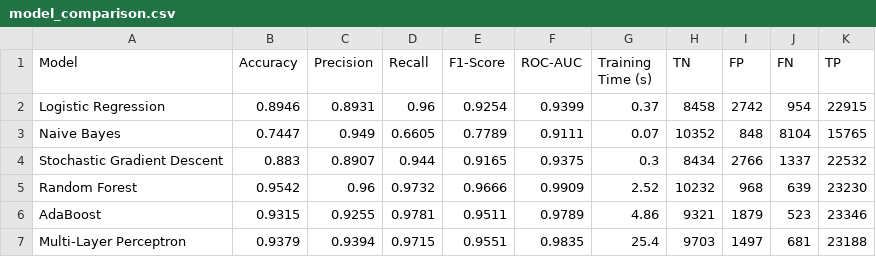
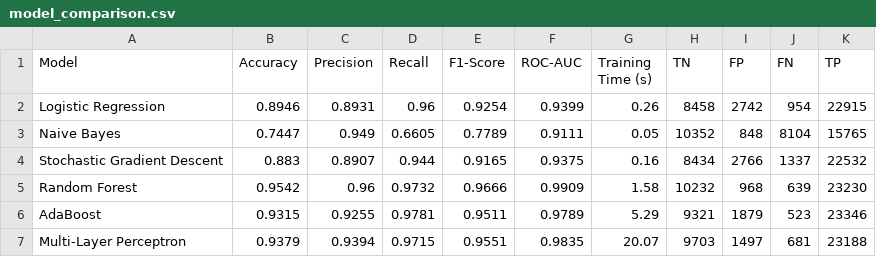
Before and after one commit to temburuakhil/Real-Time-Network-Intrusion-Detection-System, a CSV file: results/model_comparison.csv, drawn as a sheet.

Commit message:
add model comparison evaluation metrics and ROC curve results

```diff
--- a/results/model_comparison.csv
+++ b/results/model_comparison.csv
@@ -1,7 +1,7 @@
 Model,Accuracy,Precision,Recall,F1-Score,ROC-AUC,Training Time (s),TN,FP,FN,TP
-Logistic Regression,0.8946,0.8931,0.96,0.9254,0.9399,0.37,8458,2742,954,22915
-Naive Bayes,0.7447,0.949,0.6605,0.7789,0.9111,0.07,10352,848,8104,15765
-Stochastic Gradient Descent,0.883,0.8907,0.944,0.9165,0.9375,0.3,8434,2766,1337,22532
-Random Forest,0.9542,0.96,0.9732,0.9666,0.9909,2.52,10232,968,639,23230
-AdaBoost,0.9315,0.9255,0.9781,0.9511,0.9789,4.86,9321,1879,523,23346
-Multi-Layer Perceptron,0.9379,0.9394,0.9715,0.9551,0.9835,25.4,9703,1497,681,23188
+Logistic Regression,0.8946,0.8931,0.96,0.9254,0.9399,0.26,8458,2742,954,22915
+Naive Bayes,0.7447,0.949,0.6605,0.7789,0.9111,0.05,10352,848,8104,15765
+Stochastic Gradient Descent,0.883,0.8907,0.944,0.9165,0.9375,0.16,8434,2766,1337,22532
+Random Forest,0.9542,0.96,0.9732,0.9666,0.9909,1.58,10232,968,639,23230
+AdaBoost,0.9315,0.9255,0.9781,0.9511,0.9789,5.29,9321,1879,523,23346
+Multi-Layer Perceptron,0.9379,0.9394,0.9715,0.9551,0.9835,20.07,9703,1497,681,23188
```
Also changed, not shown: 2 other files.
